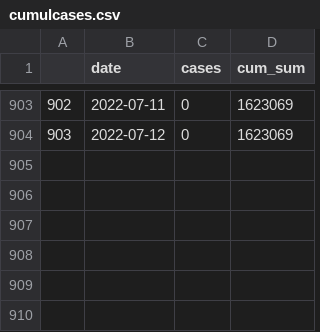
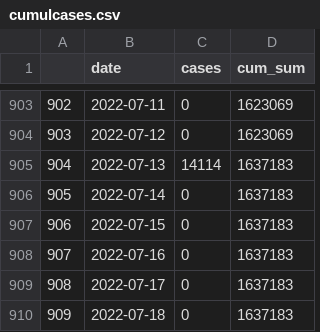
Before and after one commit to dfin-econ/dashboard, a CSV file: cumulcases.csv, drawn as a sheet; only a part is shown, gaps mark what is left out.

```diff
--- a/cumulcases.csv
+++ b/cumulcases.csv
@@ -904 +904,7 @@
 "903",2022-07-12,0,1623069
+"904",2022-07-13,14114,1637183
+"905",2022-07-14,0,1637183
+"906",2022-07-15,0,1637183
+"907",2022-07-16,0,1637183
+"908",2022-07-17,0,1637183
+"909",2022-07-18,0,1637183
```
Also changed, not shown: cases.csv, hosp.csv, 1 other file.
